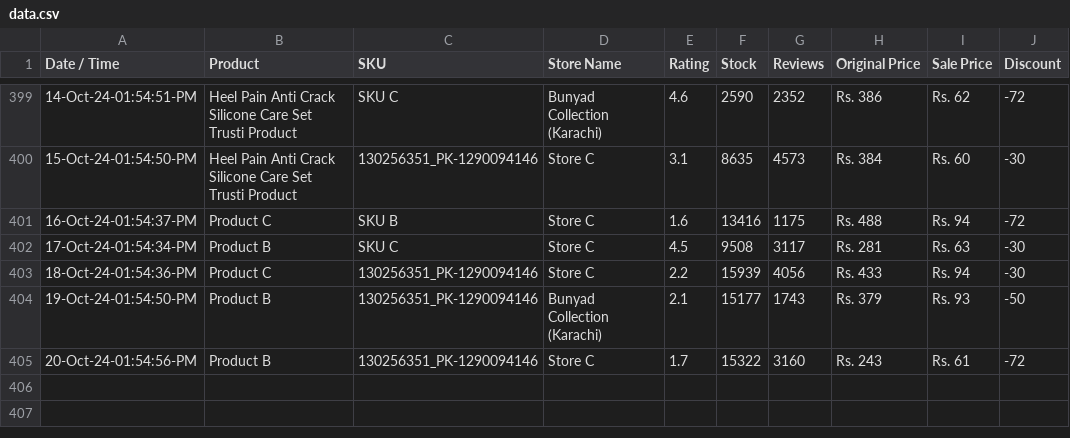
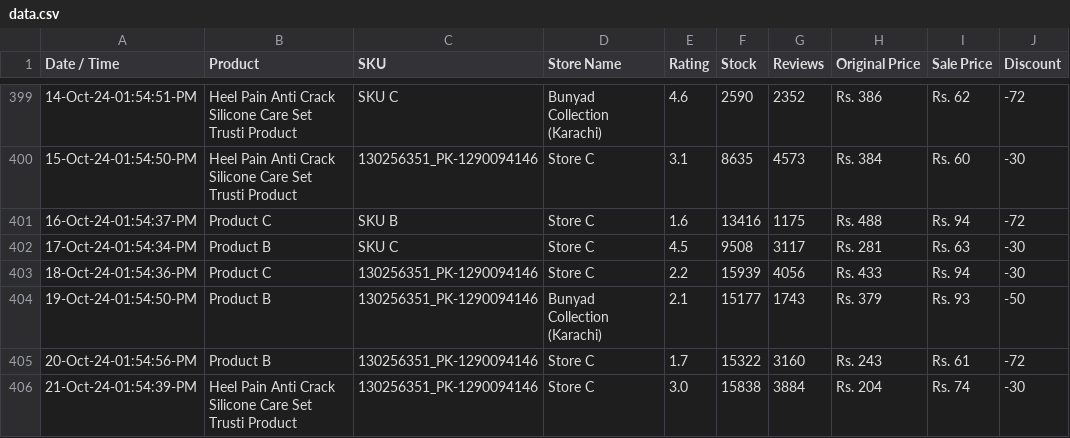
Before and after one commit to shafqatjan/url2image, a CSV file: data.csv, drawn as a sheet; only a part is shown, gaps mark what is left out.

Commit message:
21-Oct-24-01:54:39:PM

```diff
--- a/data.csv
+++ b/data.csv
@@ -405 +405,2 @@ Date / Time,Product,SKU,Store Name,Rating,Stock,Reviews,Original Price,Sale Pric
 20-Oct-24-01:54:56-PM,Product B,130256351_PK-1290094146,Store C,1.7,15322,3160,Rs. 243,Rs. 61,-72
+21-Oct-24-01:54:39-PM,Heel Pain Anti Crack Silicone Care Set Trusti Product,130256351_PK-1290094146,Store C,3.0,15838,3884,Rs. 204,Rs. 74,-30
```
